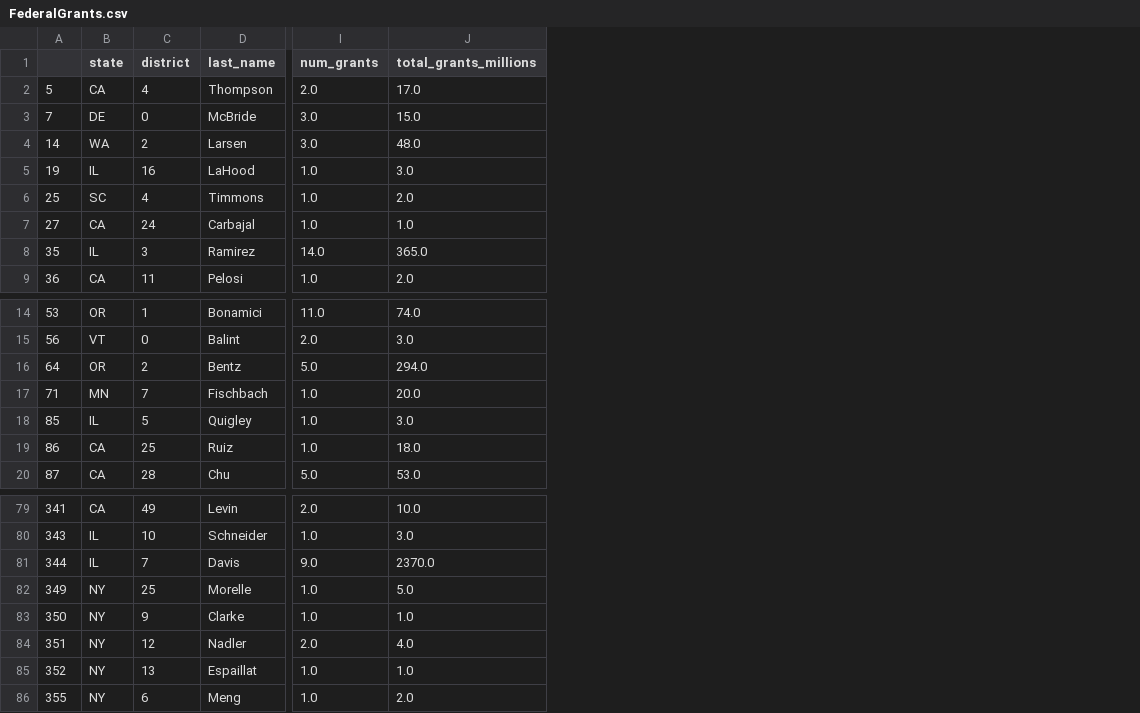
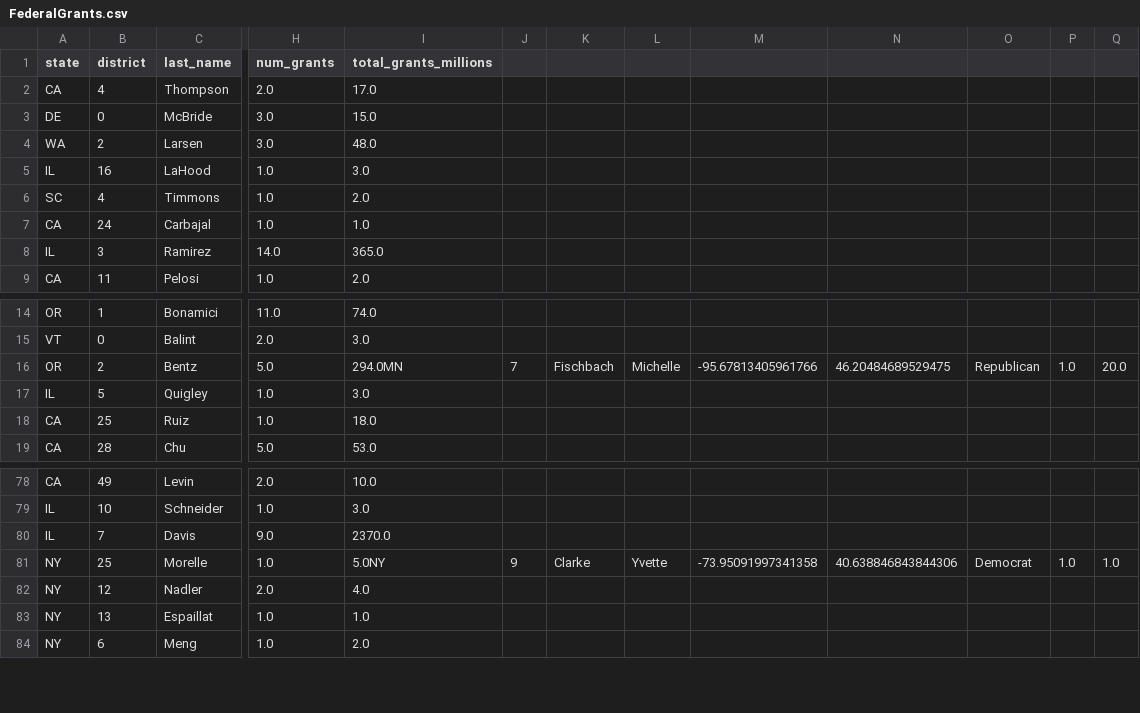
Before and after one commit to chasrooneyNNHS/Colab, a CSV file: FederalGrants.csv, drawn as a sheet; only a part is shown, gaps mark what is left out; removed rows and columns are numbered as before the commit, all else as after; rows hold the shown columns only; the diff names each change by its address in the sheet, - before the commit and + after, or states it on an @@ line.

Commit message:
Clean up FederalGrants.csv by removing duplicates
Removed duplicate entries and corrected formatting in the FederalGrants.csv file.

```diff
--- a/FederalGrants.csv
+++ b/FederalGrants.csv
-column A, rows 2-9: 5 | 7 | 14 | 19 | 25 | 27 | 35 | 36; rows 14-16: 53 | 56 | 64; rows 18-20: 85 | 86 | 87; rows 79-82: 341 | 343 | 344 | 349; rows 84-86: 351 | 352 | 355
+column J, row 16: 7; row 81: 9
+column K, row 16: Fischbach; row 81: Clarke
+column L, row 16: Michelle; row 81: Yvette
+column M, row 16: -95.67813405961766; row 81: -73.95091997341358
+column N, row 16: 46.20484689529475; row 81: 40.638846843844306
+column O, row 16: Republican; row 81: Democrat
+column P, row 16: 1.0; row 81: 1.0
+column Q, row 16: 20.0; row 81: 1.0
-I16 (total_grants_millions): 294.0
+I16 (total_grants_millions): 294.0MN
-row 17: 71 | MN | 7 | Fischbach | 1.0 | 20.0
-I81 (total_grants_millions): 5.0
+I81 (total_grants_millions): 5.0NY
-row 83: 350 | NY | 9 | Clarke | 1.0 | 1.0
```
